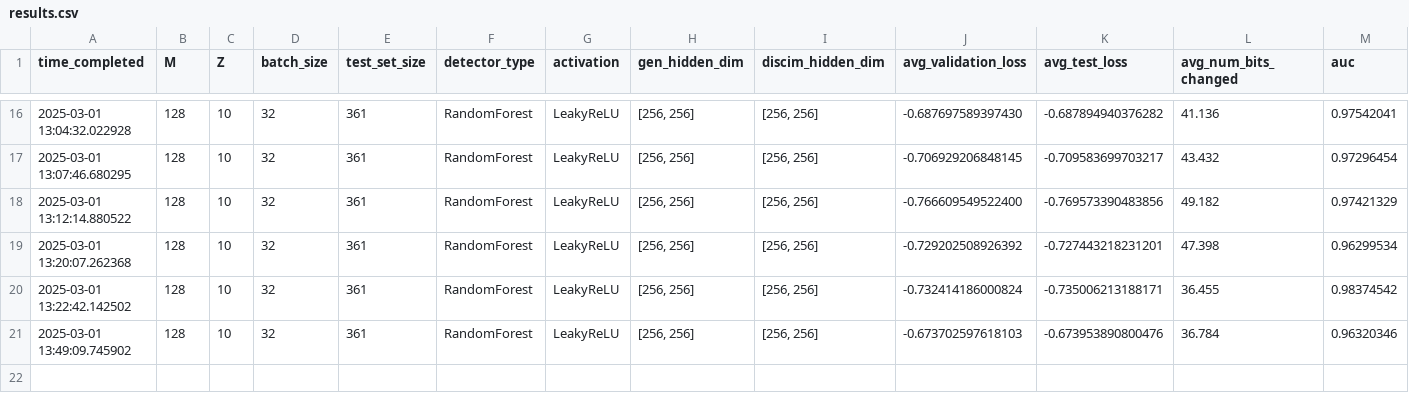
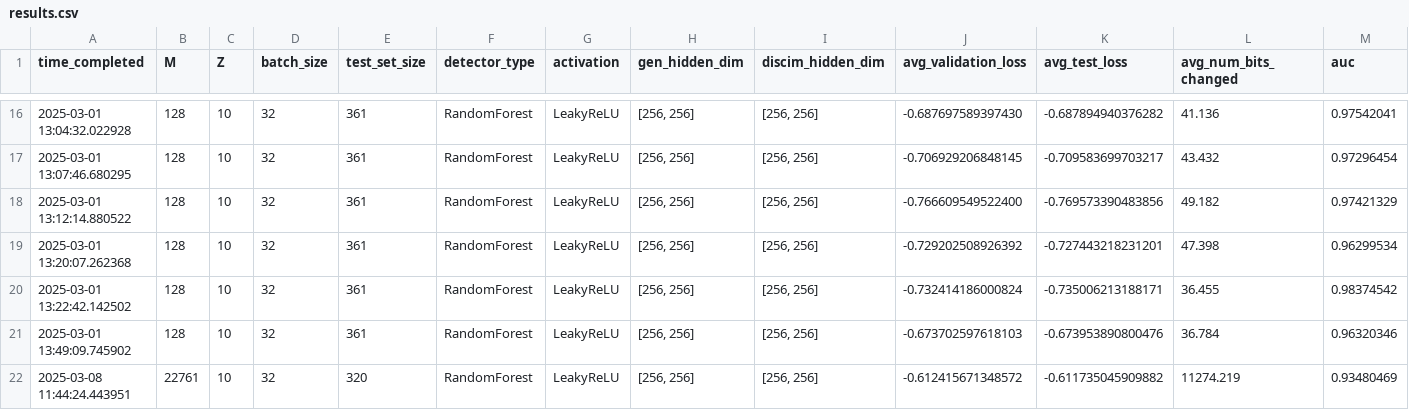
Before and after one commit to onlyidev/bachelor.code, a CSV file: results.csv, drawn as a sheet; only a part is shown, gaps mark what is left out; rows hold the shown columns only; the diff names each change by its address in the sheet, - before the commit and + after, or states it on an @@ line.

```diff
--- a/results.csv
+++ b/results.csv
+row 22: 2025-03-08 11:44:24.443951 | 22761 | 10 | 32 | 320 | RandomForest | LeakyReLU | [256, 256] | [256, 256] | -0.612415671348572 | -0.611735045909882 | 11274.219 | 0.93480469
```
Also changed, not shown: 9 other files.
